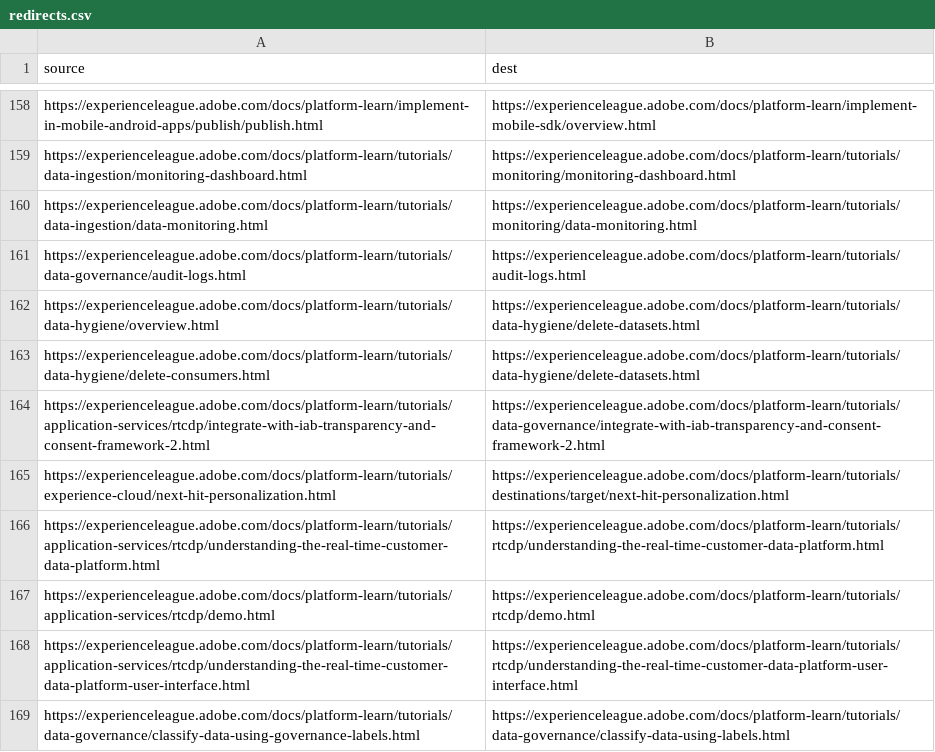
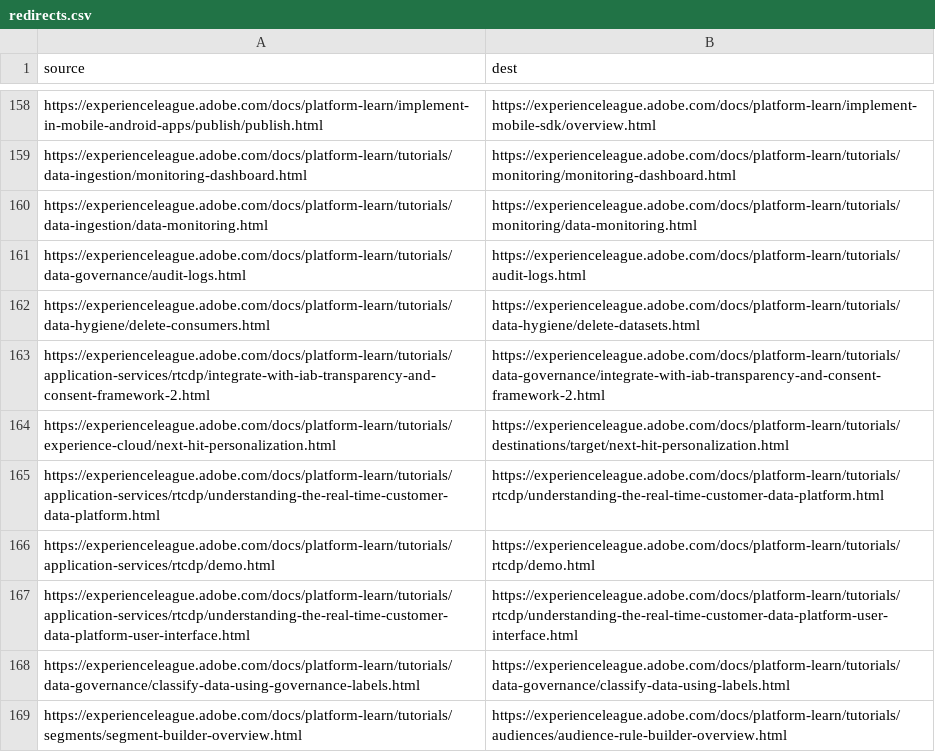
Before and after one commit to AdobeDocs/platform-learn.sv-SE, a CSV file: redirects.csv, drawn as a sheet; only a part is shown, gaps mark what is left out; the shorter side is filled out with more unchanged rows.

Commit message:
Updating Old File for core commit 9f8c2acefd05f0c956d582ba9e52dae0bf705f49

```diff
--- a/redirects.csv
+++ b/redirects.csv
@@ -161,3 +161,2 @@ https://experienceleague.adobe.com/docs/platform-learn/tutorials/data-ingestion/
 https://experienceleague.adobe.com/docs/platform-learn/tutorials/data-governance/audit-logs.html,https://experienceleague.adobe.com/docs/platform-learn/tutorials/audit-logs.html
-https://experienceleague.adobe.com/docs/platform-learn/tutorials/data-hygiene/overview.html,https://experienceleague.adobe.com/docs/platform-learn/tutorials/data-hygiene/delete-datasets.html
 https://experienceleague.adobe.com/docs/platform-learn/tutorials/data-hygiene/delete-consumers.html,https://experienceleague.adobe.com/docs/platform-learn/tutorials/data-hygiene/delete-datasets.html
```
